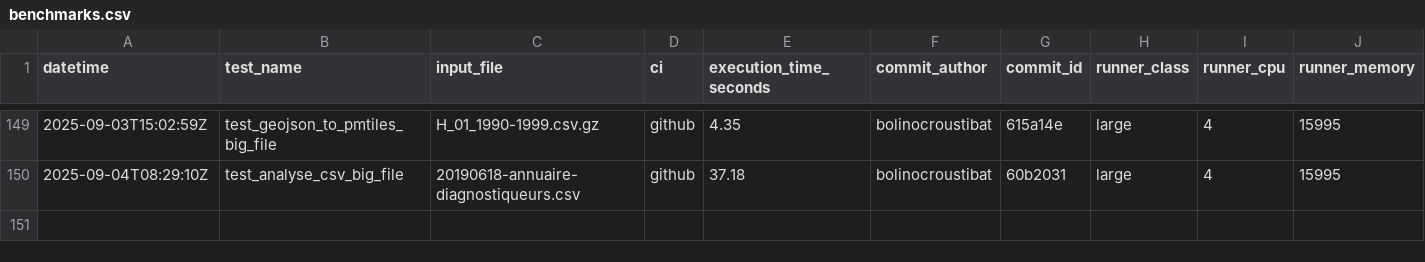
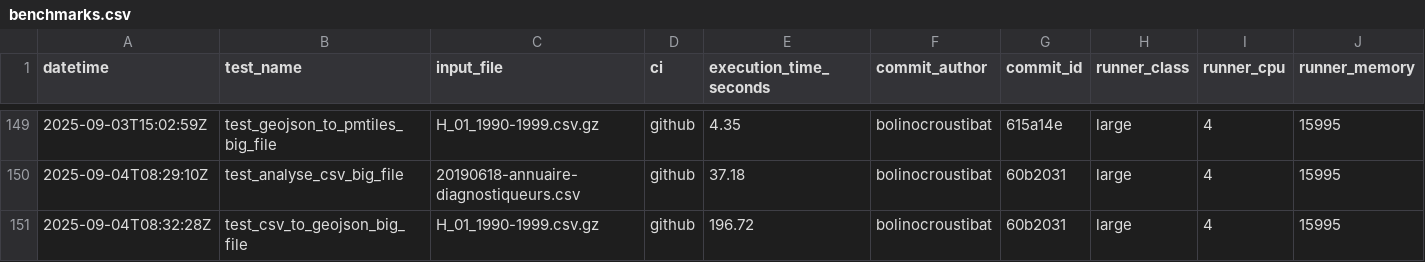
Before and after one commit to datagouv/hydra, a CSV file: .benchmarks/benchmarks.csv, drawn as a sheet; only a part is shown, gaps mark what is left out; rows hold the shown columns only; the diff names each change by its address in the sheet, - before the commit and + after, or states it on an @@ line.

Commit message:
perf: add CSV to GeoJSON benchmark results from GitHub Actions run #61 for commit 60b2031 [skip ci]

```diff
--- a/.benchmarks/benchmarks.csv
+++ b/.benchmarks/benchmarks.csv
+row 151: 2025-09-04T08:32:28Z | test_csv_to_geojson_big_file | H_01_1990-1999.csv.gz | github | 196.72 | bolinocroustibat | 60b2031 | large | 4 | 15995
```
